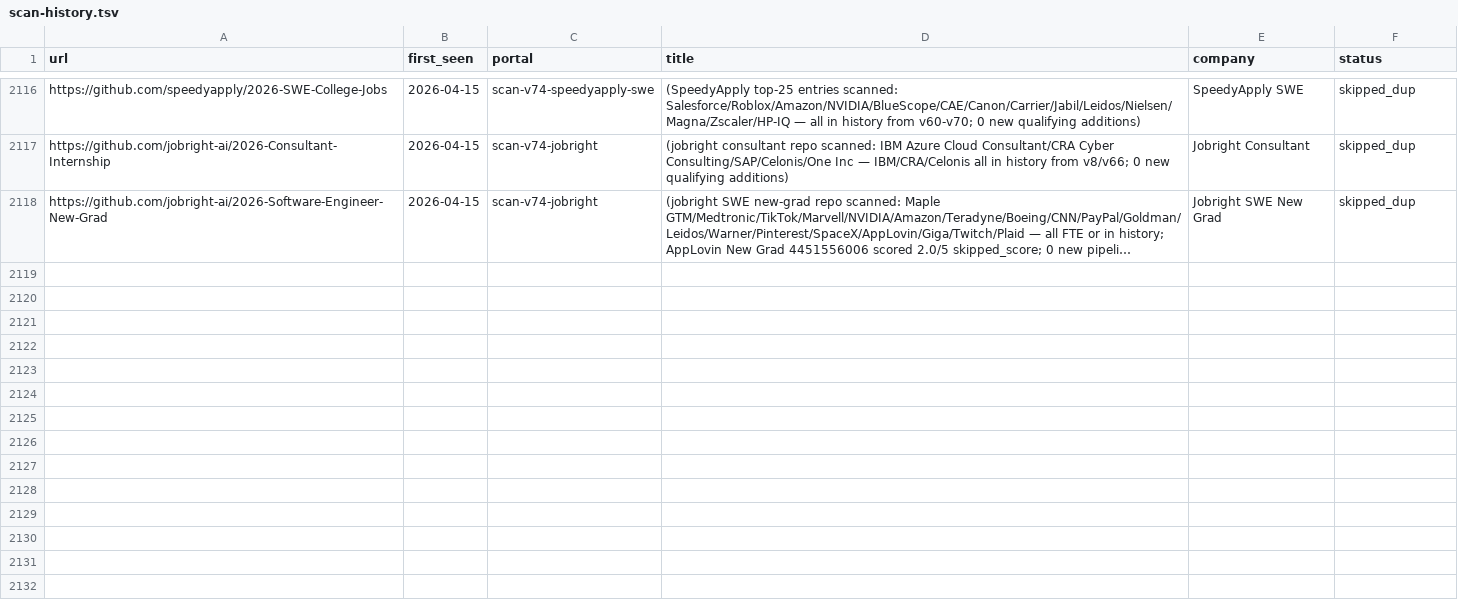
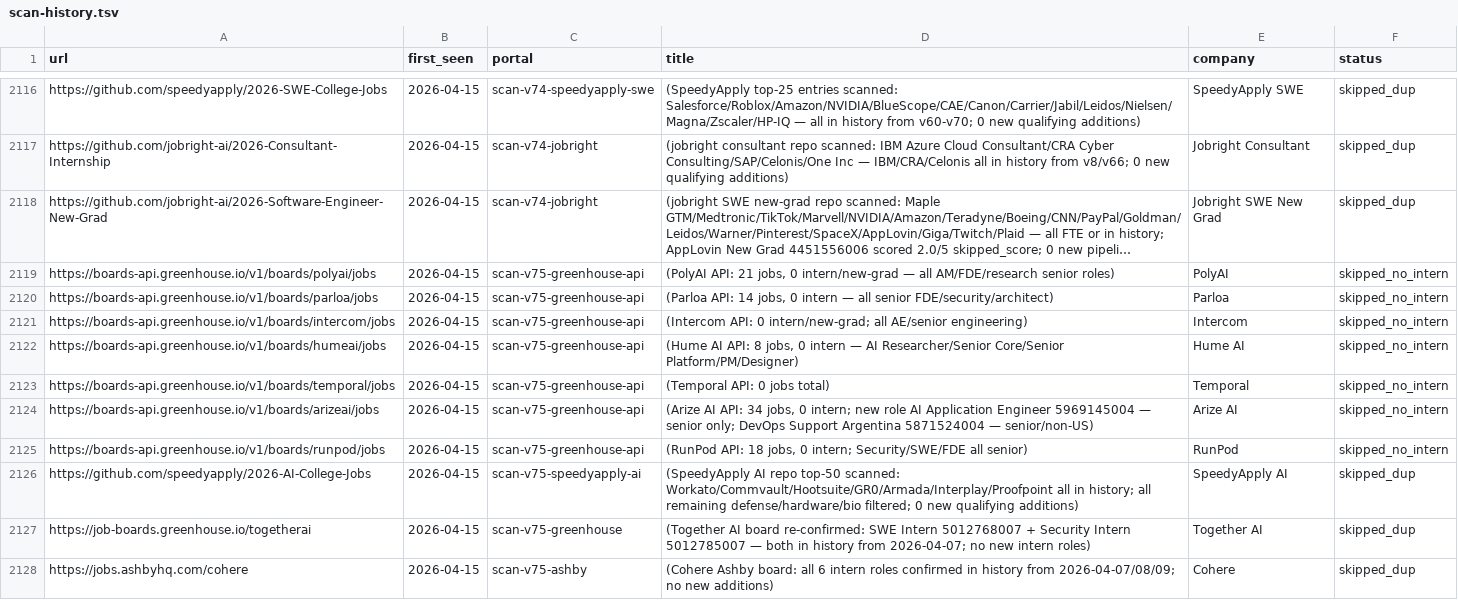
Before and after one commit to clmoon2/career-ops, a TSV file: data/scan-history.tsv, drawn as a sheet; only a part is shown, gaps mark what is left out; long unchanged cells end in …; the diff covers the shown part only; the diff names each change by its address in the sheet, - before the commit and + after, or states it on an @@ line.

```diff
--- a/data/scan-history.tsv
+++ b/data/scan-history.tsv
+row 2119: https://boards-api.greenhouse.io/v1/boards/polyai/jobs | 2026-04-15 | scan-v75-greenhouse-api | (PolyAI API: 21 jobs, 0 intern/new-grad — all AM/FDE/research senior roles) | PolyAI | skipped_no_intern
+row 2120: https://boards-api.greenhouse.io/v1/boards/parloa/jobs | 2026-04-15 | scan-v75-greenhouse-api | (Parloa API: 14 jobs, 0 intern — all senior FDE/security/architect) | Parloa | skipped_no_intern
+row 2121: https://boards-api.greenhouse.io/v1/boards/intercom/jobs | 2026-04-15 | scan-v75-greenhouse-api | (Intercom API: 0 intern/new-grad; all AE/senior engineering) | Intercom | skipped_no_intern
+row 2122: https://boards-api.greenhouse.io/v1/boards/humeai/jobs | 2026-04-15 | scan-v75-greenhouse-api | (Hume AI API: 8 jobs, 0 intern — AI Researcher/Senior Core/Senior Platform/PM/Designer) | Hume AI | skipped_no_intern
+row 2123: https://boards-api.greenhouse.io/v1/boards/temporal/jobs | 2026-04-15 | scan-v75-greenhouse-api | (Temporal API: 0 jobs total) | Temporal | skipped_no_intern
+row 2124: https://boards-api.greenhouse.io/v1/boards/arizeai/jobs | 2026-04-15 | scan-v75-greenhouse-api | (Arize AI API: 34 jobs, 0 intern; new role AI Application Engineer 5969145004 — senior only; DevOps Support Argentina 5871524004 — senior/non-US) | Arize AI | skipped_no_intern
+row 2125: https://boards-api.greenhouse.io/v1/boards/runpod/jobs | 2026-04-15 | scan-v75-greenhouse-api | (RunPod API: 18 jobs, 0 intern; Security/SWE/FDE all senior) | RunPod | skipped_no_intern
+row 2126: https://github.com/speedyapply/2026-AI-College-Jobs | 2026-04-15 | scan-v75-speedyapply-ai | (SpeedyApply AI repo top-50 scanned: Workato/Commvault/Hootsuite/GR0/Armada/Interplay/Proofpoint all in history; all remaining defense/hardware/bio filtered; 0 new qualifying additions) | SpeedyApply AI | skipped_dup
+row 2127: https://job-boards.greenhouse.io/togetherai | 2026-04-15 | scan-v75-greenhouse | (Together AI board re-confirmed: SWE Intern 5012768007 + Security Intern 5012785007 — both in history from 2026-04-07; no new intern roles) | Together AI | skipped_dup
+row 2128: https://jobs.ashbyhq.com/cohere | 2026-04-15 | scan-v75-ashby | (Cohere Ashby board: all 6 intern roles confirmed in history from 2026-04-07/08/09; no new additions) | Cohere | skipped_dup
```
Also changed, not shown: 10 added rows elsewhere in this file, 1 other file.
